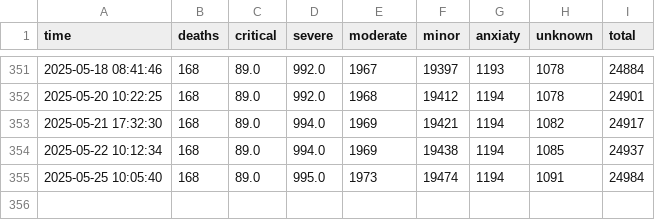
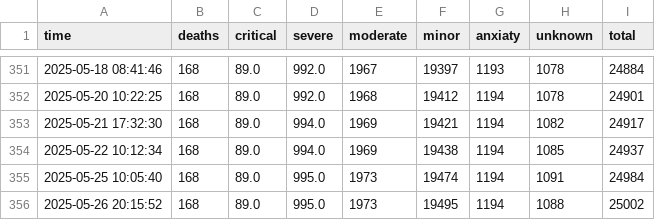
Before and after one commit to yuval-harpaz/alarms, a CSV file: data/casualties_by_severity.csv, drawn as a sheet; only a part is shown, gaps mark what is left out.

```diff
--- a/data/casualties_by_severity.csv
+++ b/data/casualties_by_severity.csv
@@ -355 +355,2 @@ time,deaths,critical,severe,moderate,minor,anxiaty,unknown,total
 2025-05-25 10:05:40,168,89.0,995.0,1973,19474,1194,1091,24984
+2025-05-26 20:15:52,168,89.0,995.0,1973,19495,1194,1088,25002
```
Also changed, not shown: data/daily_casualties.csv.
